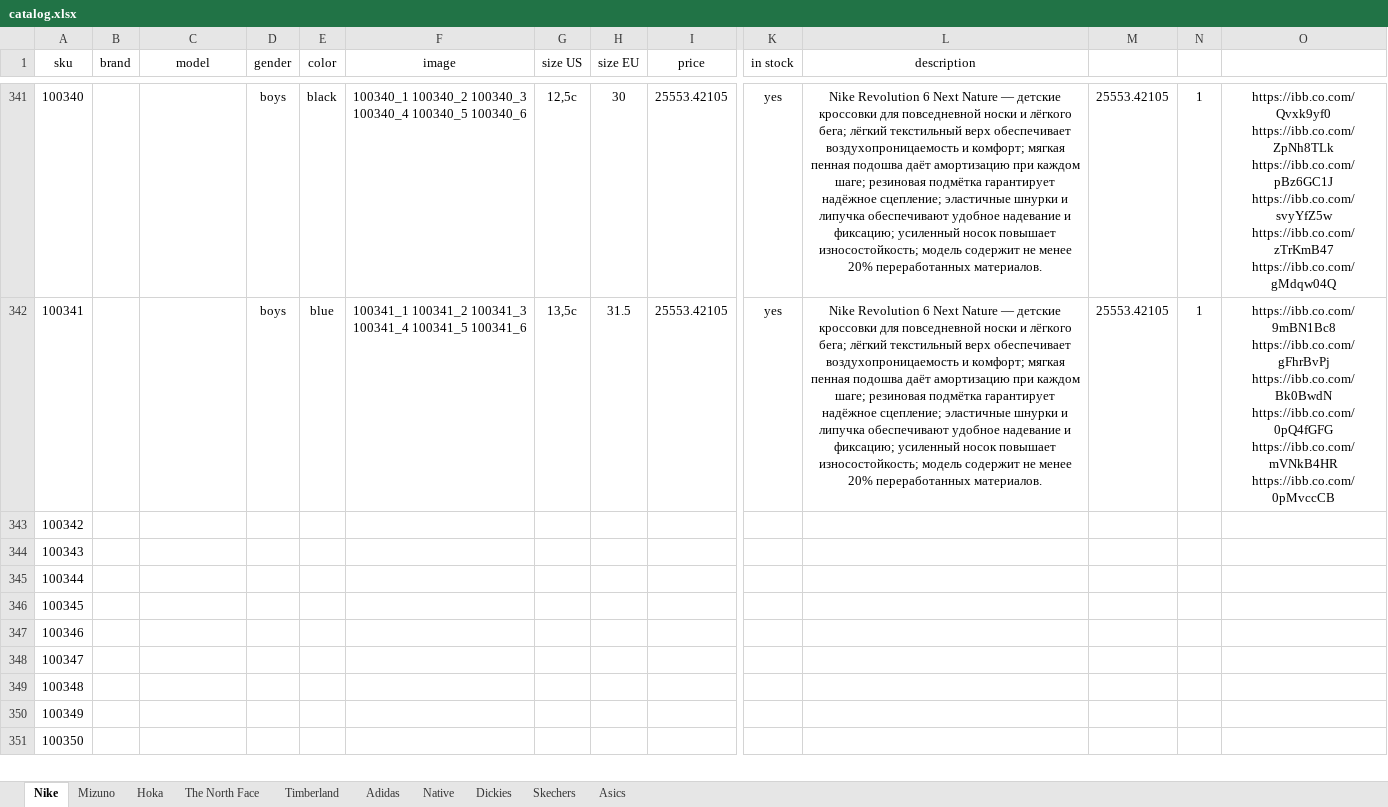
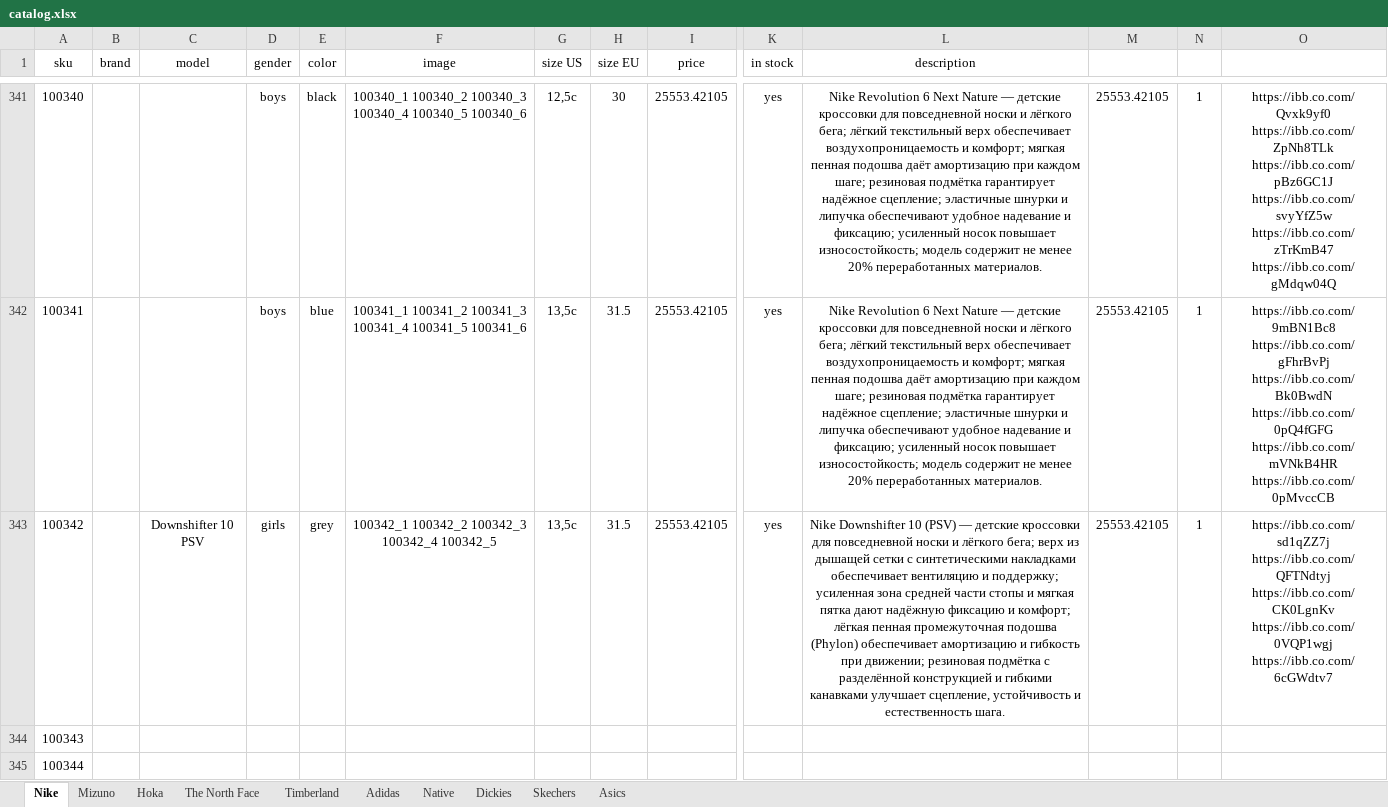
Before and after one commit to dauralio-cell/jmd_store, an Excel workbook: data/catalog.xlsx, sheet Nike, drawn as a sheet; only a part is shown, gaps mark what is left out; the shorter side is filled out with more unchanged rows; values as stored, in another font and other column widths than the file's, no borders; ↵ is a line break in a cell; the diff names each change by its address in the sheet, - before the commit and + after, or states it on an @@ line.

```diff
--- a/data/catalog.xlsx (sheet Nike)
+++ b/data/catalog.xlsx (sheet Nike)
-C343 (model): (empty)
+C343 (model): Downshifter 10 PSV
-D343 (gender): (empty)
+D343 (gender): girls
-E343 (color): (empty)
+E343 (color): grey
-F343 (image): (empty)
+F343 (image): 100342_1 100342_2 100342_3 100342_4 100342_5
-G343 (size US): (empty)
+G343 (size US): 13,5c
-H343 (size EU): (empty)
+H343 (size EU): 31.5
-I343 (price): (empty)
+I343 (price): 25553.42105
-K343 (in stock): (empty)
+K343 (in stock): yes
-L343 (description): (empty)
+L343 (description): Nike Downshifter 10 (PSV) — детские кроссовки для повседневной носки и лёгкого бега; верх из дышащей сетки с синтетическими накладками обеспечивает вентиляцию и поддержку; усиленная зона средней части стопы и мягкая пятка дают надёжную фиксацию и комфорт; лёгкая пенная промежуточная подошва (Phylon) обеспечивает амортизацию и гибкость при движении; резиновая подмётка с разделённой конструкцией и гибкими канавками улучшает сцепление, устойчивость и естественность шага.
-M343: (empty)
+M343: 25553.42105
-N343: (empty)
+N343: 1
-O343: (empty)
+O343: https://ibb.co.com/sd1qZZ7j ↵ https://ibb.co.com/QFTNdtyj ↵ https://ibb.co.com/CK0LgnKv ↵ https://ibb.co.com/0VQP1wgj ↵ https://ibb.co.com/6cGWdtv7
```
Also changed, not shown: 5 other files.
